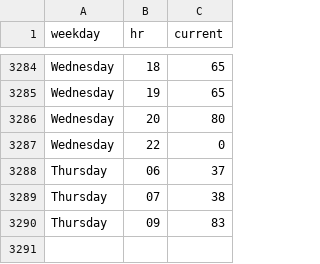
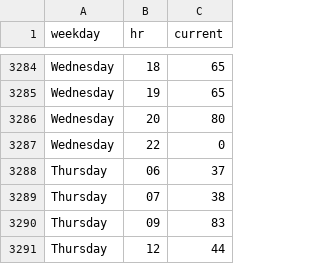
Before and after one commit to thning/swim, a CSV file: data.csv, drawn as a sheet; only a part is shown, gaps mark what is left out.

Commit message:
daily crawl

```diff
--- a/data.csv
+++ b/data.csv
@@ -3290 +3290,2 @@ Thursday,07,38
 Thursday,09,83
+Thursday,12,44
```
